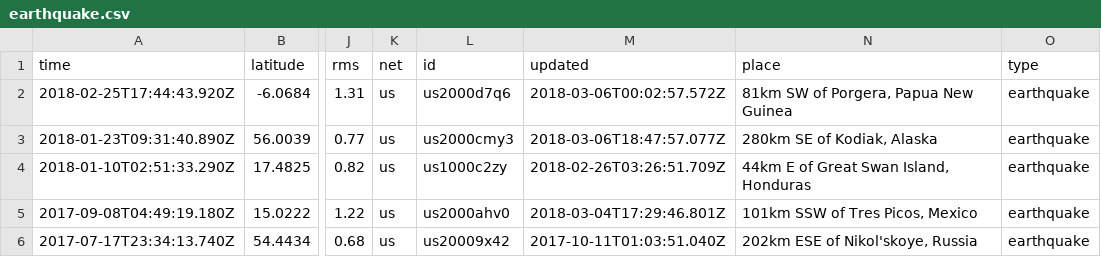
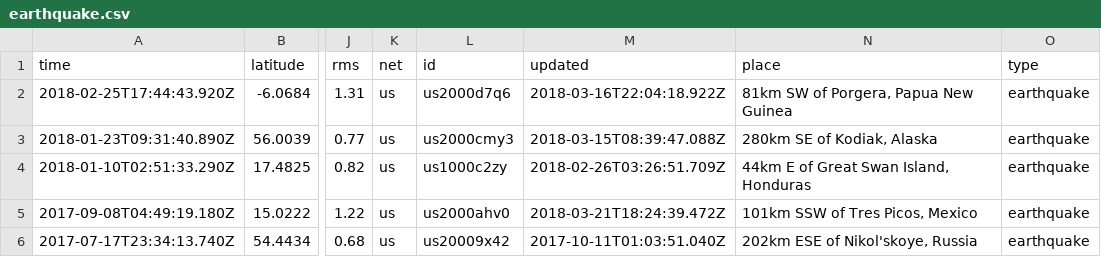
Before and after one commit to TheaperDeng/TsunamiDataDownload, a CSV file: cache/earthquake.csv, drawn as a sheet; only a part is shown, gaps mark what is left out; the diff names each change by its address in the sheet, - before the commit and + after, or states it on an @@ line.

```diff
--- a/cache/earthquake.csv
+++ b/cache/earthquake.csv
-M2 (updated): 2018-03-06T00:02:57.572Z
+M2 (updated): 2018-03-16T22:04:18.922Z
-M3 (updated): 2018-03-06T18:47:57.077Z
+M3 (updated): 2018-03-15T08:39:47.088Z
-M5 (updated): 2018-03-04T17:29:46.801Z
+M5 (updated): 2018-03-21T18:24:39.472Z
```
Also changed, not shown: cache/DartStationRecord.csv, 16 other files.
